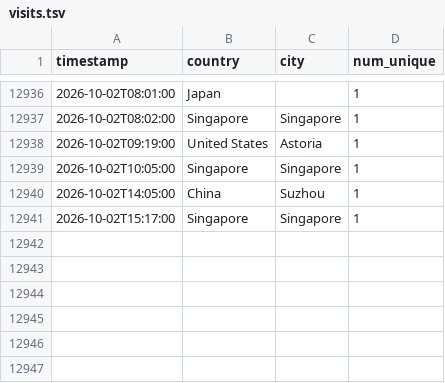
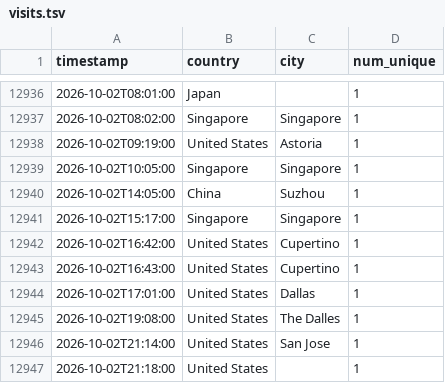
Before and after one commit to michaelsaxon/analytics2map, a TSV file: data/visits.tsv, drawn as a sheet; only a part is shown, gaps mark what is left out.

```diff
--- a/data/visits.tsv
+++ b/data/visits.tsv
@@ -12941 +12941,7 @@ timestamp	country	city	num_unique
 2026-10-02T15:17:00	Singapore	Singapore	1
+2026-10-02T16:42:00	United States	Cupertino	1
+2026-10-02T16:43:00	United States	Cupertino	1
+2026-10-02T17:01:00	United States	Dallas	1
+2026-10-02T19:08:00	United States	The Dalles	1
+2026-10-02T21:14:00	United States	San Jose	1
+2026-10-02T21:18:00	United States		1
```
Also changed, not shown: 4 other files.
